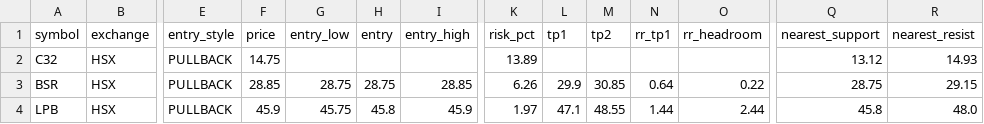
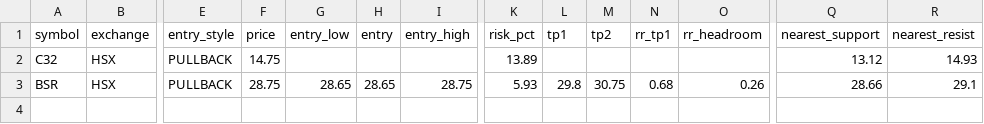
Before and after one commit to vn99instrumental-web/vnstock-cron-v2.0, a CSV file: output/trade_levels.csv, drawn as a sheet; only a part is shown, gaps mark what is left out; rows hold the shown columns only; the diff names each change by its address in the sheet, - before the commit and + after, or states it on an @@ line.

```diff
--- a/output/trade_levels.csv
+++ b/output/trade_levels.csv
-F3 (price): 28.85
+F3 (price): 28.75
-G3 (entry_low): 28.75
+G3 (entry_low): 28.65
-H3 (entry): 28.75
+H3 (entry): 28.65
-I3 (entry_high): 28.85
+I3 (entry_high): 28.75
-K3 (risk_pct): 6.26
+K3 (risk_pct): 5.93
-L3 (tp1): 29.9
+L3 (tp1): 29.8
-M3 (tp2): 30.85
+M3 (tp2): 30.75
-N3 (rr_tp1): 0.64
+N3 (rr_tp1): 0.68
-O3 (rr_headroom): 0.22
+O3 (rr_headroom): 0.26
-Q3 (nearest_support): 28.75
+Q3 (nearest_support): 28.66
-R3 (nearest_resist): 29.15
+R3 (nearest_resist): 29.1
-row 4: LPB | HSX | PULLBACK | 45.9 | 45.75 | 45.8 | 45.9 | 1.97 | 47.1 | 48.55 | 1.44 | 2.44 | 45.8 | 48.0
```
Also changed, not shown: output/deep.csv, output/ranking.csv, 9 other files.
